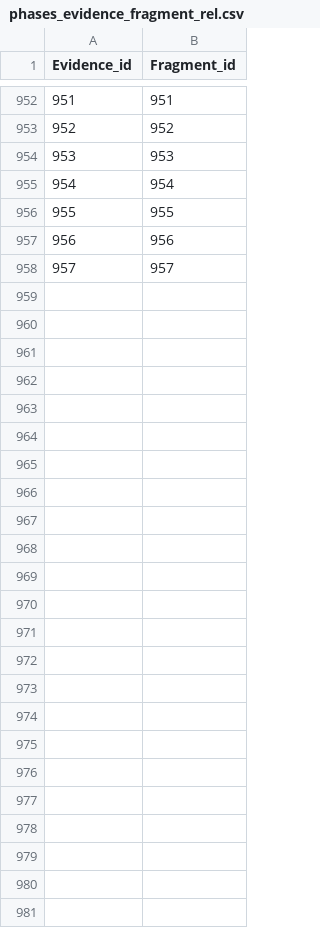
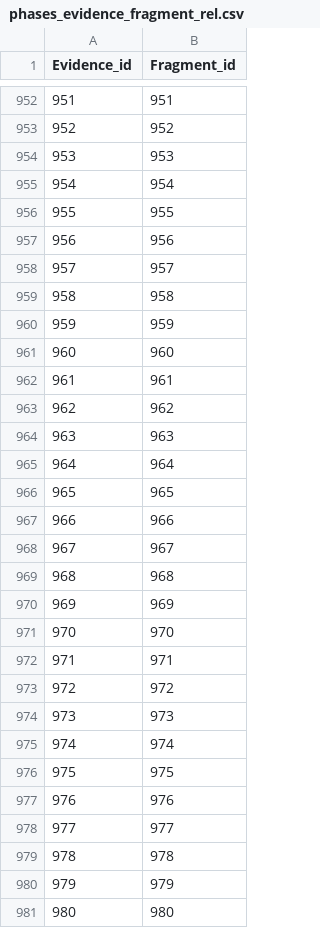
Before and after one commit to Hippocampome-Org/csv2db_import_v2, a CSV file: iconv/latin1/phases_evidence_fragment_rel.csv, drawn as a sheet; only a part is shown, gaps mark what is left out; the diff names each change by its address in the sheet, - before the commit and + after, or states it on an @@ line.

Commit message:
Updates to phases_evidence_fragment_rel.csv and synpro_prop_parcel_rel.csv

```diff
--- a/iconv/latin1/phases_evidence_fragment_rel.csv
+++ b/iconv/latin1/phases_evidence_fragment_rel.csv
+row 959: 958 | 958
+row 960: 959 | 959
+row 961: 960 | 960
+row 962: 961 | 961
+row 963: 962 | 962
+row 964: 963 | 963
+row 965: 964 | 964
+row 966: 965 | 965
+row 967: 966 | 966
+row 968: 967 | 967
+row 969: 968 | 968
+row 970: 969 | 969
+row 971: 970 | 970
+row 972: 971 | 971
+row 973: 972 | 972
+row 974: 973 | 973
+row 975: 974 | 974
+row 976: 975 | 975
+row 977: 976 | 976
+row 978: 977 | 977
+row 979: 978 | 978
+row 980: 979 | 979
+row 981: 980 | 980
```
Also changed, not shown: iconv/latin1/synpro_prop_parcel_rel.csv.
